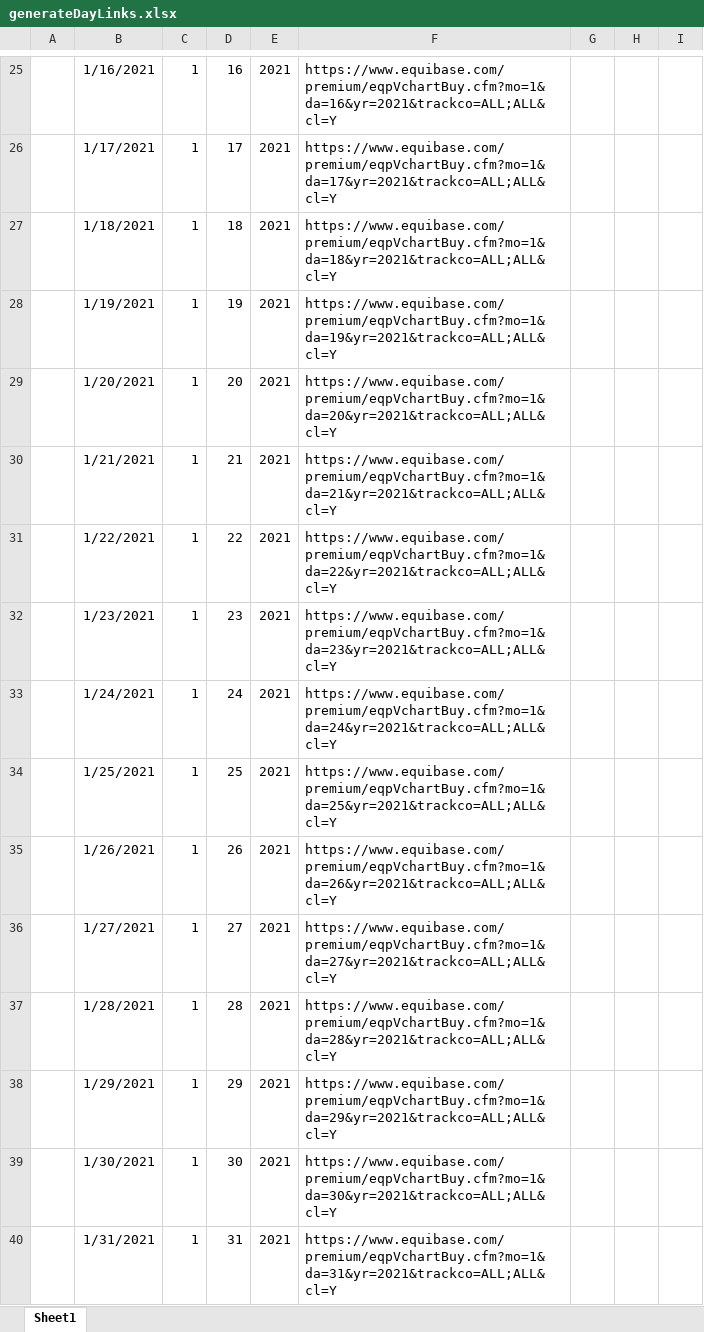
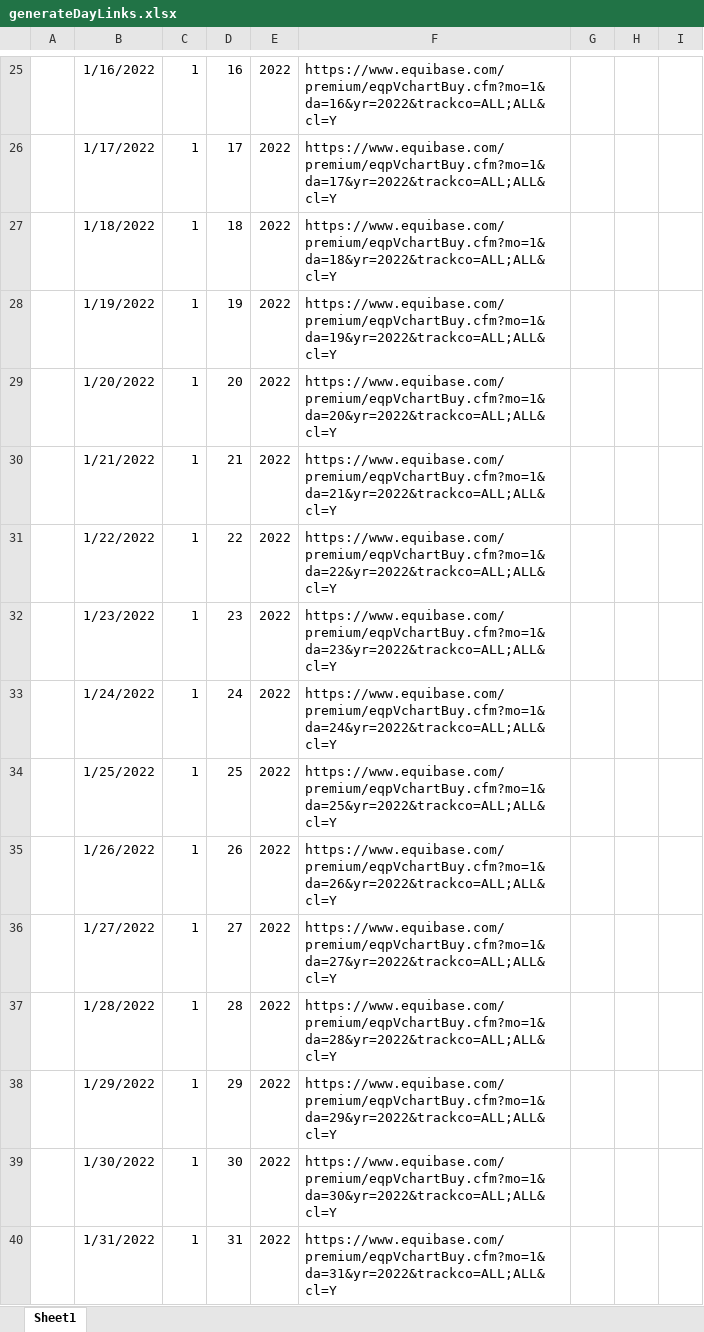
Before and after one commit to Real-Karisch/horseData, an Excel workbook: excel/generateDayLinks.xlsx, sheet Sheet1, drawn as a sheet; only a part is shown, gaps mark what is left out; values as stored, in another font and other column widths than the file's, no borders; the diff covers the shown part only; the diff names each change by its address in the sheet, - before the commit and + after, or states it on an @@ line.

```diff
--- a/excel/generateDayLinks.xlsx (sheet Sheet1)
+++ b/excel/generateDayLinks.xlsx (sheet Sheet1)
-B25: 1/16/2021
+B25: 1/16/2022
-E25:E40: 2021
+E25:E40: 2022
-F25: https://www.equibase.com/premium/eqpVchartBuy.cfm?mo=1&da=16&yr=2021&trackco=ALL;ALL&cl=Y
+F25: https://www.equibase.com/premium/eqpVchartBuy.cfm?mo=1&da=16&yr=2022&trackco=ALL;ALL&cl=Y
-B26: 1/17/2021
+B26: 1/17/2022
-F26: https://www.equibase.com/premium/eqpVchartBuy.cfm?mo=1&da=17&yr=2021&trackco=ALL;ALL&cl=Y
+F26: https://www.equibase.com/premium/eqpVchartBuy.cfm?mo=1&da=17&yr=2022&trackco=ALL;ALL&cl=Y
-B27: 1/18/2021
+B27: 1/18/2022
-F27: https://www.equibase.com/premium/eqpVchartBuy.cfm?mo=1&da=18&yr=2021&trackco=ALL;ALL&cl=Y
+F27: https://www.equibase.com/premium/eqpVchartBuy.cfm?mo=1&da=18&yr=2022&trackco=ALL;ALL&cl=Y
-B28: 1/19/2021
+B28: 1/19/2022
-F28: https://www.equibase.com/premium/eqpVchartBuy.cfm?mo=1&da=19&yr=2021&trackco=ALL;ALL&cl=Y
+F28: https://www.equibase.com/premium/eqpVchartBuy.cfm?mo=1&da=19&yr=2022&trackco=ALL;ALL&cl=Y
-B29: 1/20/2021
+B29: 1/20/2022
-F29: https://www.equibase.com/premium/eqpVchartBuy.cfm?mo=1&da=20&yr=2021&trackco=ALL;ALL&cl=Y
+F29: https://www.equibase.com/premium/eqpVchartBuy.cfm?mo=1&da=20&yr=2022&trackco=ALL;ALL&cl=Y
-B30: 1/21/2021
+B30: 1/21/2022
-F30: https://www.equibase.com/premium/eqpVchartBuy.cfm?mo=1&da=21&yr=2021&trackco=ALL;ALL&cl=Y
+F30: https://www.equibase.com/premium/eqpVchartBuy.cfm?mo=1&da=21&yr=2022&trackco=ALL;ALL&cl=Y
-B31: 1/22/2021
+B31: 1/22/2022
-F31: https://www.equibase.com/premium/eqpVchartBuy.cfm?mo=1&da=22&yr=2021&trackco=ALL;ALL&cl=Y
+F31: https://www.equibase.com/premium/eqpVchartBuy.cfm?mo=1&da=22&yr=2022&trackco=ALL;ALL&cl=Y
-B32: 1/23/2021
+B32: 1/23/2022
-F32: https://www.equibase.com/premium/eqpVchartBuy.cfm?mo=1&da=23&yr=2021&trackco=ALL;ALL&cl=Y
+F32: https://www.equibase.com/premium/eqpVchartBuy.cfm?mo=1&da=23&yr=2022&trackco=ALL;ALL&cl=Y
-B33: 1/24/2021
+B33: 1/24/2022
-F33: https://www.equibase.com/premium/eqpVchartBuy.cfm?mo=1&da=24&yr=2021&trackco=ALL;ALL&cl=Y
+F33: https://www.equibase.com/premium/eqpVchartBuy.cfm?mo=1&da=24&yr=2022&trackco=ALL;ALL&cl=Y
-B34: 1/25/2021
+B34: 1/25/2022
-F34: https://www.equibase.com/premium/eqpVchartBuy.cfm?mo=1&da=25&yr=2021&trackco=ALL;ALL&cl=Y
+F34: https://www.equibase.com/premium/eqpVchartBuy.cfm?mo=1&da=25&yr=2022&trackco=ALL;ALL&cl=Y
-B35: 1/26/2021
+B35: 1/26/2022
-F35: https://www.equibase.com/premium/eqpVchartBuy.cfm?mo=1&da=26&yr=2021&trackco=ALL;ALL&cl=Y
+F35: https://www.equibase.com/premium/eqpVchartBuy.cfm?mo=1&da=26&yr=2022&trackco=ALL;ALL&cl=Y
-B36: 1/27/2021
+B36: 1/27/2022
-F36: https://www.equibase.com/premium/eqpVchartBuy.cfm?mo=1&da=27&yr=2021&trackco=ALL;ALL&cl=Y
+F36: https://www.equibase.com/premium/eqpVchartBuy.cfm?mo=1&da=27&yr=2022&trackco=ALL;ALL&cl=Y
-B37: 1/28/2021
+B37: 1/28/2022
-F37: https://www.equibase.com/premium/eqpVchartBuy.cfm?mo=1&da=28&yr=2021&trackco=ALL;ALL&cl=Y
+F37: https://www.equibase.com/premium/eqpVchartBuy.cfm?mo=1&da=28&yr=2022&trackco=ALL;ALL&cl=Y
-B38: 1/29/2021
+B38: 1/29/2022
-F38: https://www.equibase.com/premium/eqpVchartBuy.cfm?mo=1&da=29&yr=2021&trackco=ALL;ALL&cl=Y
+F38: https://www.equibase.com/premium/eqpVchartBuy.cfm?mo=1&da=29&yr=2022&trackco=ALL;ALL&cl=Y
-B39: 1/30/2021
+B39: 1/30/2022
-F39: https://www.equibase.com/premium/eqpVchartBuy.cfm?mo=1&da=30&yr=2021&trackco=ALL;ALL&cl=Y
+F39: https://www.equibase.com/premium/eqpVchartBuy.cfm?mo=1&da=30&yr=2022&trackco=ALL;ALL&cl=Y
-B40: 1/31/2021
+B40: 1/31/2022
-F40: https://www.equibase.com/premium/eqpVchartBuy.cfm?mo=1&da=31&yr=2021&trackco=ALL;ALL&cl=Y
+F40: https://www.equibase.com/premium/eqpVchartBuy.cfm?mo=1&da=31&yr=2022&trackco=ALL;ALL&cl=Y
```
Also changed, not shown: 1048 edited cells elsewhere in this sheet, 14 other files.
